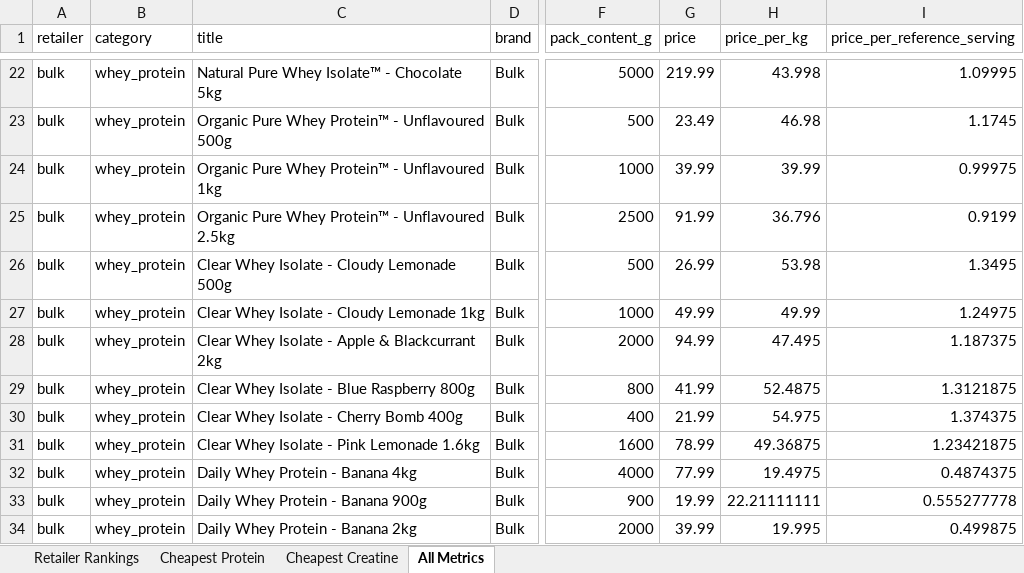
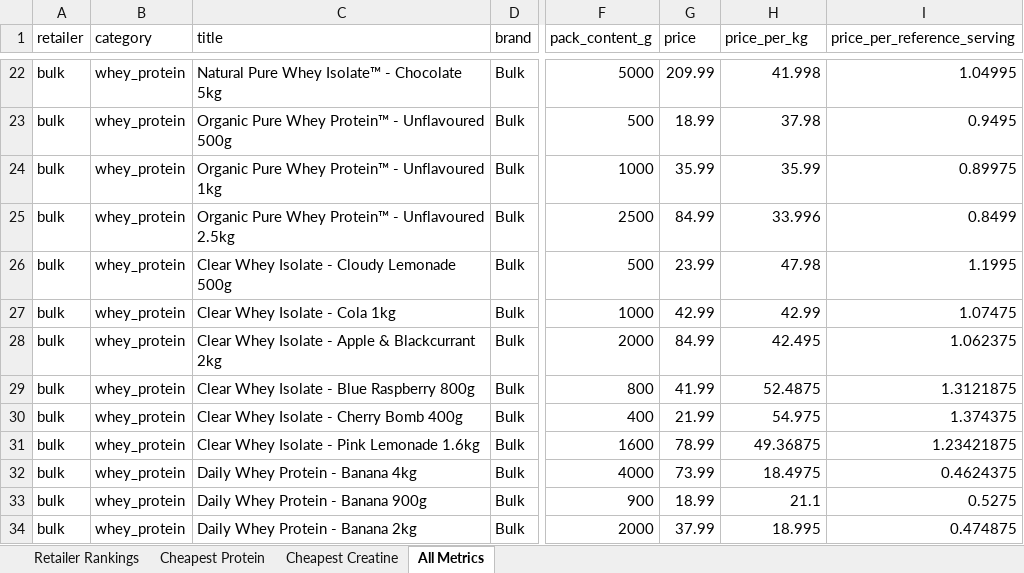
Before and after one commit to ToxicMinds/Web-Scr, an Excel workbook: artifacts/reports/report.xlsx, sheet All Metrics, drawn as a sheet; only a part is shown, gaps mark what is left out; values as stored, in another font and other column widths than the file's, no borders; the diff covers the shown part only; the diff names each change by its address in the sheet, - before the commit and + after, or states it on an @@ line.

```diff
--- a/artifacts/reports/report.xlsx (sheet All Metrics)
+++ b/artifacts/reports/report.xlsx (sheet All Metrics)
-G22 (price): 219.99
+G22 (price): 209.99
-H22 (price_per_kg): 43.998
+H22 (price_per_kg): 41.998
-I22 (price_per_reference_serving): 1.09995
+I22 (price_per_reference_serving): 1.04995
-G23 (price): 23.49
+G23 (price): 18.99
-H23 (price_per_kg): 46.98
+H23 (price_per_kg): 37.98
-I23 (price_per_reference_serving): 1.1745
+I23 (price_per_reference_serving): 0.9495
-G24 (price): 39.99
+G24 (price): 35.99
-H24 (price_per_kg): 39.99
+H24 (price_per_kg): 35.99
-I24 (price_per_reference_serving): 0.99975
+I24 (price_per_reference_serving): 0.89975
-G25 (price): 91.99
+G25 (price): 84.99
-H25 (price_per_kg): 36.796
+H25 (price_per_kg): 33.996
-I25 (price_per_reference_serving): 0.9199
+I25 (price_per_reference_serving): 0.8499
-G26 (price): 26.99
+G26 (price): 23.99
-H26 (price_per_kg): 53.98
+H26 (price_per_kg): 47.98
-I26 (price_per_reference_serving): 1.3495
+I26 (price_per_reference_serving): 1.1995
-C27 (title): Clear Whey Isolate - Cloudy Lemonade 1kg
+C27 (title): Clear Whey Isolate - Cola 1kg
-G27 (price): 49.99
+G27 (price): 42.99
-H27 (price_per_kg): 49.99
+H27 (price_per_kg): 42.99
-I27 (price_per_reference_serving): 1.24975
+I27 (price_per_reference_serving): 1.07475
-G28 (price): 94.99
+G28 (price): 84.99
-H28 (price_per_kg): 47.495
+H28 (price_per_kg): 42.495
-I28 (price_per_reference_serving): 1.187375
+I28 (price_per_reference_serving): 1.062375
-G32 (price): 77.99
+G32 (price): 73.99
-H32 (price_per_kg): 19.4975
+H32 (price_per_kg): 18.4975
-I32 (price_per_reference_serving): 0.4874375
+I32 (price_per_reference_serving): 0.4624375
-G33 (price): 19.99
+G33 (price): 18.99
-H33 (price_per_kg): 22.21111111
+H33 (price_per_kg): 21.1
-I33 (price_per_reference_serving): 0.555277778
+I33 (price_per_reference_serving): 0.5275
-G34 (price): 39.99
+G34 (price): 37.99
-H34 (price_per_kg): 19.995
+H34 (price_per_kg): 18.995
-I34 (price_per_reference_serving): 0.499875
+I34 (price_per_reference_serving): 0.474875
```
Also changed, not shown: 2 added rows, 2 moved rows and 102 edited cells elsewhere in this sheet, sheet Cheapest Creatine, sheet Retailer Rankings, web/public/reports/report.xlsx, 13 other files.
